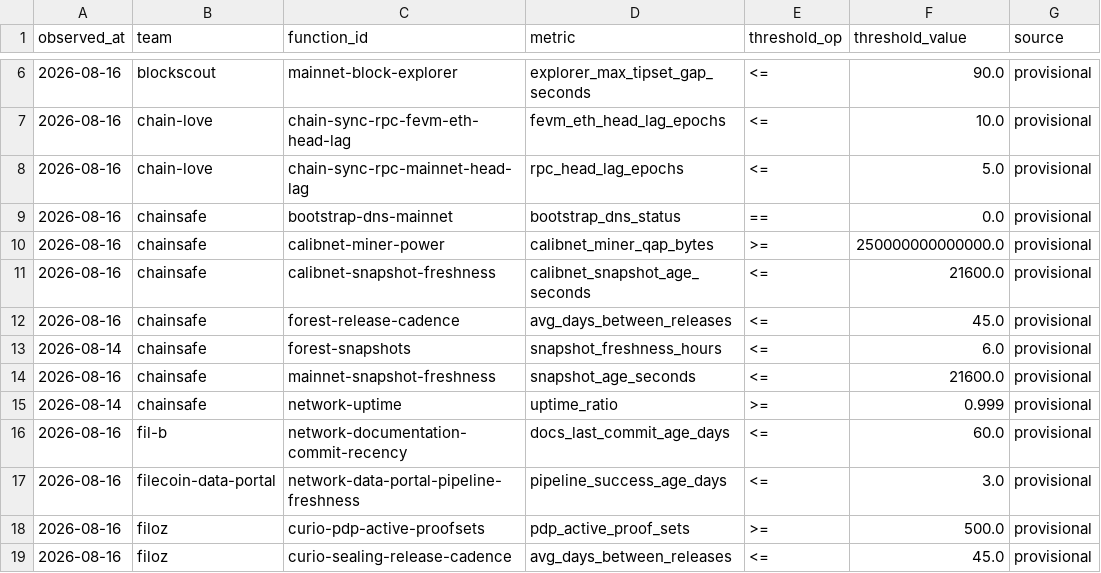
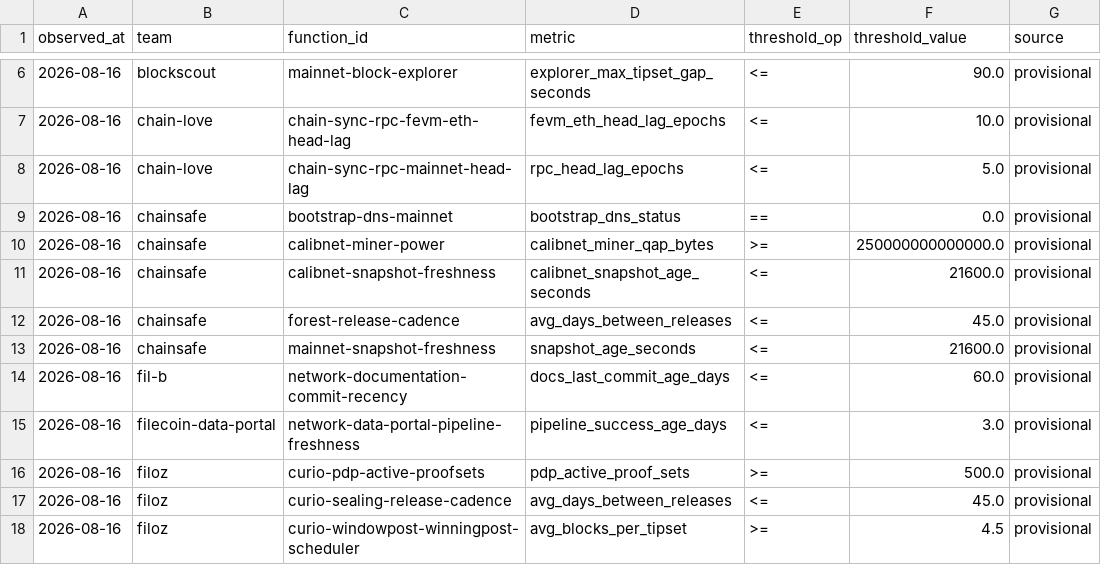
Before and after one commit to filecoin-project/pgf-monitor, a CSV file: data/thresholds.csv, drawn as a sheet; only a part is shown, gaps mark what is left out; the shorter side is filled out with more unchanged rows; the diff names each change by its address in the sheet, - before the commit and + after, or states it on an @@ line.

Commit message:
fix(thresholds): regenerate the commitment series from the registry alone
test_a_real_run_writes_the_csv runs a real (non-dry-run) fpm observe against
tests/fixtures/chainsafe.yaml as a subprocess. It overrode --csv to a tmp path but not the
new --thresholds-csv flag, so it defaulted to the real data/thresholds.csv and merged two
fixture-manifest rows (forest-snapshots, network-uptime dated 2026-08-14) onto it whenever
the full suite ran after the file was generated. Isolate --thresholds-csv to tmp_path too,
and regenerate data/thresholds.csv from registry/*.yaml alone.

```diff
--- a/data/thresholds.csv
+++ b/data/thresholds.csv
-row 13: 2026-08-14 | chainsafe | forest-snapshots | snapshot_freshness_hours | <= | 6.0 | provisional
-row 15: 2026-08-14 | chainsafe | network-uptime | uptime_ratio | >= | 0.999 | provisional
```
Also changed, not shown: 1 other file.
